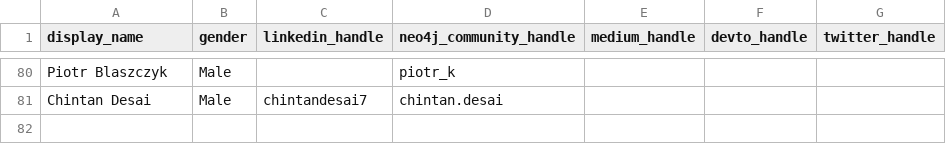
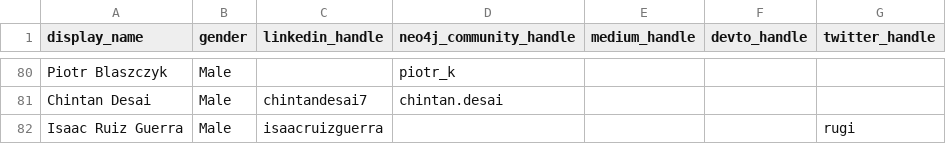
Before and after one commit to adriens/neo4j-ninjas, a CSV file: data/social-accounts.csv, drawn as a sheet; only a part is shown, gaps mark what is left out; the diff names each change by its address in the sheet, - before the commit and + after, or states it on an @@ line.

Commit message:
Update social-accounts.csv
Added Isaac Ruiz Guerra

```diff
--- a/data/social-accounts.csv
+++ b/data/social-accounts.csv
+row 82: Isaac Ruiz Guerra | Male | isaacruizguerra |  |  |  | rugi
```
